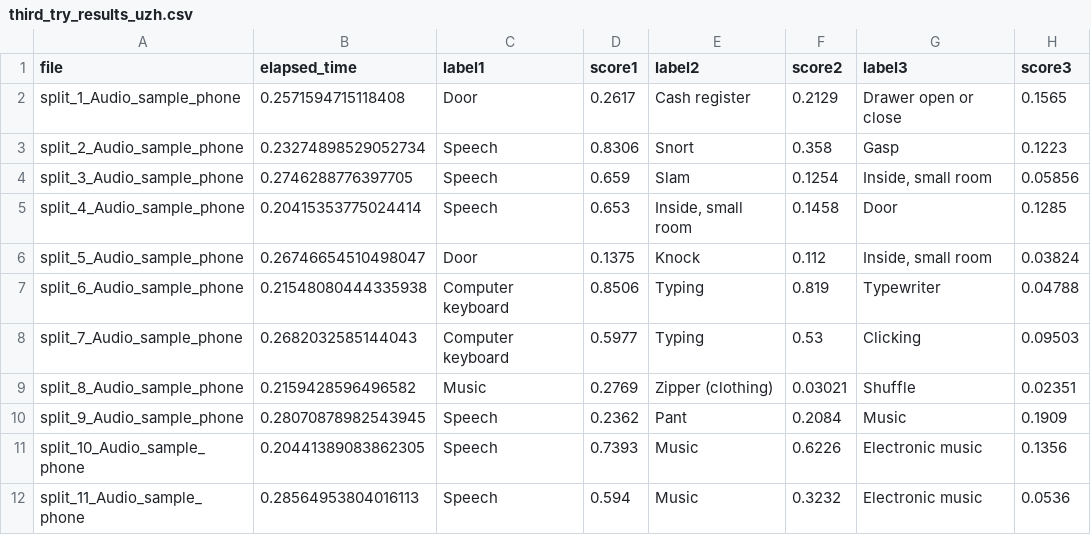
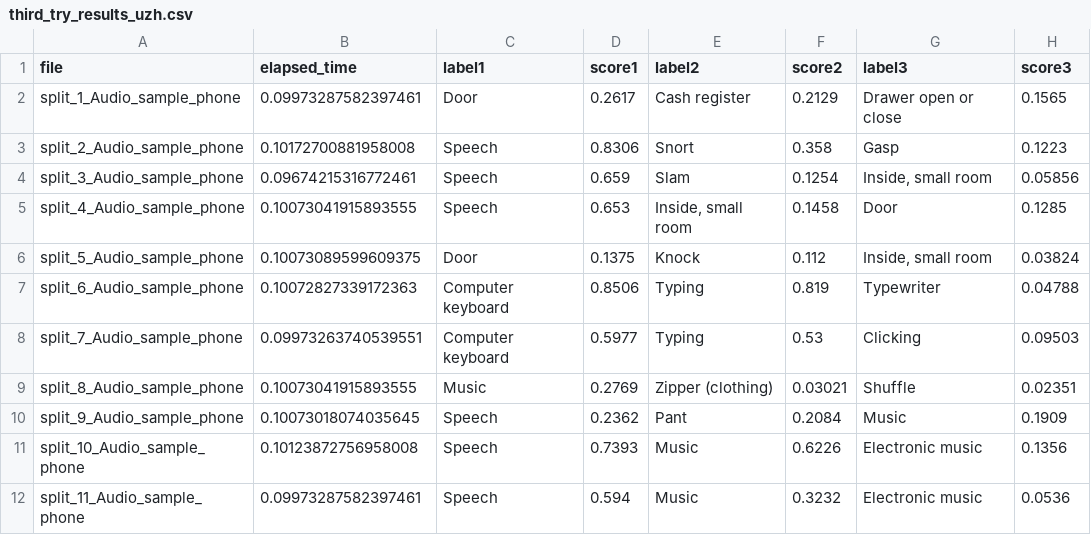
Before and after one commit to solodezaldivar/vr-passthrough, a CSV file: MP_sound_ml_pipeline/third_try_results_uzh.csv, drawn as a sheet.

```diff
--- a/MP_sound_ml_pipeline/third_try_results_uzh.csv
+++ b/MP_sound_ml_pipeline/third_try_results_uzh.csv
@@ -1,12 +1,12 @@
 file,elapsed_time,label1,score1,label2,score2,label3,score3
-split_1_Audio_sample_phone,0.2571594715118408,Door,0.2617,Cash register,0.2129,Drawer open or close,0.1565
-split_2_Audio_sample_phone,0.23274898529052734,Speech,0.8306,Snort,0.358,Gasp,0.1223
-split_3_Audio_sample_phone,0.2746288776397705,Speech,0.659,Slam,0.1254,"Inside, small room",0.05856
-split_4_Audio_sample_phone,0.20415353775024414,Speech,0.653,"Inside, small room",0.1458,Door,0.1285
-split_5_Audio_sample_phone,0.26746654510498047,Door,0.1375,Knock,0.112,"Inside, small room",0.03824
-split_6_Audio_sample_phone,0.21548080444335938,Computer keyboard,0.8506,Typing,0.819,Typewriter,0.04788
-split_7_Audio_sample_phone,0.2682032585144043,Computer keyboard,0.5977,Typing,0.53,Clicking,0.09503
-split_8_Audio_sample_phone,0.2159428596496582,Music,0.2769,Zipper (clothing),0.03021,Shuffle,0.02351
-split_9_Audio_sample_phone,0.28070878982543945,Speech,0.2362,Pant,0.2084,Music,0.1909
-split_10_Audio_sample_phone,0.20441389083862305,Speech,0.7393,Music,0.6226,Electronic music,0.1356
-split_11_Audio_sample_phone,0.28564953804016113,Speech,0.594,Music,0.3232,Electronic music,0.0536
+split_1_Audio_sample_phone,0.09973287582397461,Door,0.2617,Cash register,0.2129,Drawer open or close,0.1565
+split_2_Audio_sample_phone,0.10172700881958008,Speech,0.8306,Snort,0.358,Gasp,0.1223
+split_3_Audio_sample_phone,0.09674215316772461,Speech,0.659,Slam,0.1254,"Inside, small room",0.05856
+split_4_Audio_sample_phone,0.10073041915893555,Speech,0.653,"Inside, small room",0.1458,Door,0.1285
+split_5_Audio_sample_phone,0.10073089599609375,Door,0.1375,Knock,0.112,"Inside, small room",0.03824
+split_6_Audio_sample_phone,0.10072827339172363,Computer keyboard,0.8506,Typing,0.819,Typewriter,0.04788
+split_7_Audio_sample_phone,0.09973263740539551,Computer keyboard,0.5977,Typing,0.53,Clicking,0.09503
+split_8_Audio_sample_phone,0.10073041915893555,Music,0.2769,Zipper (clothing),0.03021,Shuffle,0.02351
+split_9_Audio_sample_phone,0.10073018074035645,Speech,0.2362,Pant,0.2084,Music,0.1909
+split_10_Audio_sample_phone,0.10123872756958008,Speech,0.7393,Music,0.6226,Electronic music,0.1356
+split_11_Audio_sample_phone,0.09973287582397461,Speech,0.594,Music,0.3232,Electronic music,0.0536
```
Also changed, not shown: MP_sound_ml_pipeline/first_try_results_uzh.csv, MP_sound_ml_pipeline/second_try_results_uzh.csv, 1 other file.
